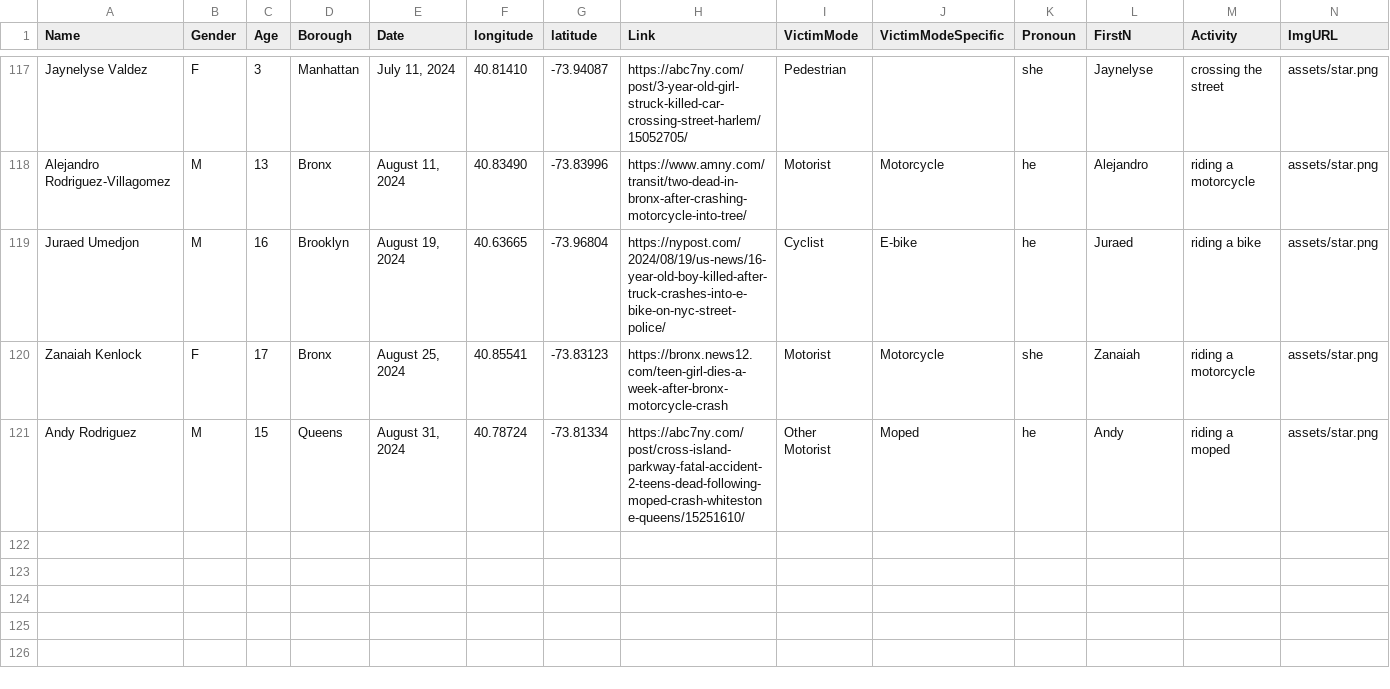
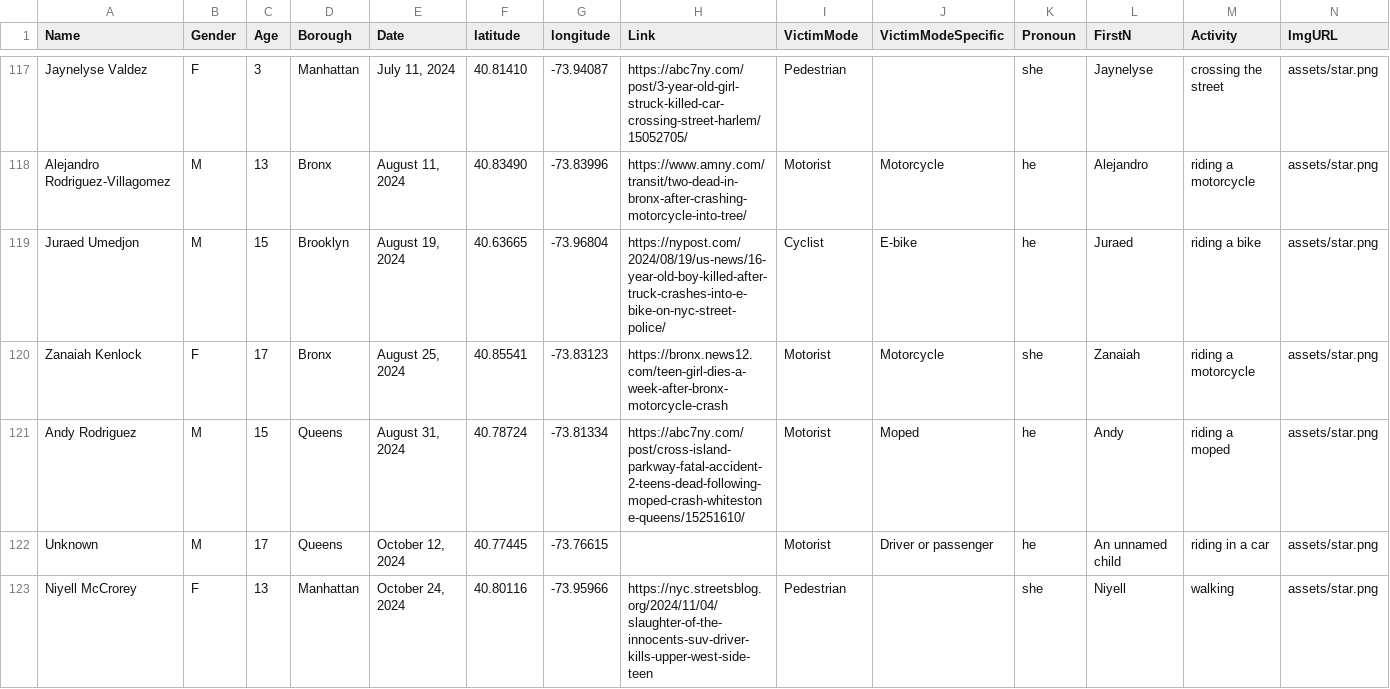
Before and after one commit to TransportationAlternatives/projects.transalt.org, a CSV file: _data/children7.csv, drawn as a sheet; only a part is shown, gaps mark what is left out; rows hold the shown columns only; the diff names each change by its address in the sheet, - before the commit and + after, or states it on an @@ line.

Commit message:
Add files via upload

```diff
--- a/_data/children7.csv
+++ b/_data/children7.csv
-F1: longitude
+F1: latitude
-G1: latitude
+G1: longitude
-C119 (Age): 16
+C119 (Age): 15
-I121 (VictimMode): Other Motorist
+I121 (VictimMode): Motorist
+row 122: Unknown | M | 17 | Queens | October 12, 2024 | 40.77445 | -73.76615 |  | Motorist | Driver or passenger | he | An unnamed child | riding in a car | assets/star.png
+row 123: Niyell McCrorey | F | 13 | Manhattan | October 24, 2024 | 40.80116 | -73.95966 | https://nyc.streetsblog.org/2024/11/04/slaughter-of-the-innocents-suv-driver-kills-upper-west-side-teen | Pedestrian |  | she | Niyell | walking | assets/star.png
```
